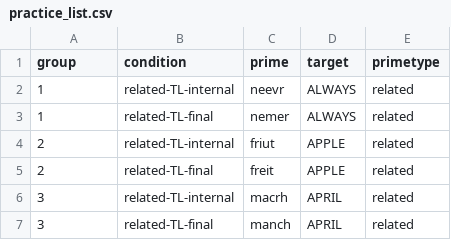
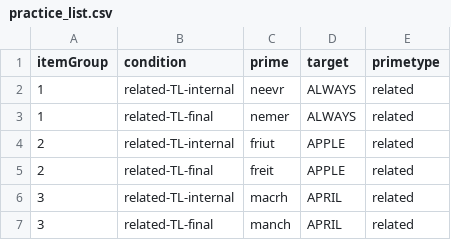
Before and after one commit to Joostluijben/INFOMEPL, a CSV file: chunk_includes/practice_list.csv, drawn as a sheet.

Commit message:
new lists

```diff
--- a/chunk_includes/practice_list.csv
+++ b/chunk_includes/practice_list.csv
@@ -1,2 +1,2 @@
-group,condition,prime,target,primetype
+itemGroup,condition,prime,target,primetype
 1,related-TL-internal,neevr,ALWAYS,related
```
Also changed, not shown: chunk_includes/list.csv, 6 other files.
